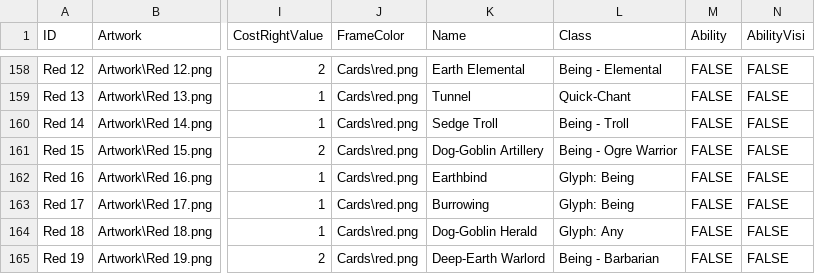
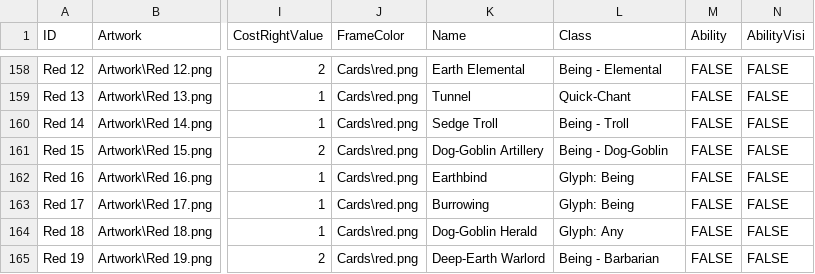
Before and after one commit to oppolla/game-night-mosaic-of-magic, a CSV file: images/cardData - MAIN.csv, drawn as a sheet; only a part is shown, gaps mark what is left out; the diff names each change by its address in the sheet, - before the commit and + after, or states it on an @@ line.

Commit message:
typo

```diff
--- a/images/cardData - MAIN.csv
+++ b/images/cardData - MAIN.csv
-L161 (Class): Being - Ogre Warrior
+L161 (Class): Being - Dog-Goblin
```
Also changed, not shown: 2 other files.
